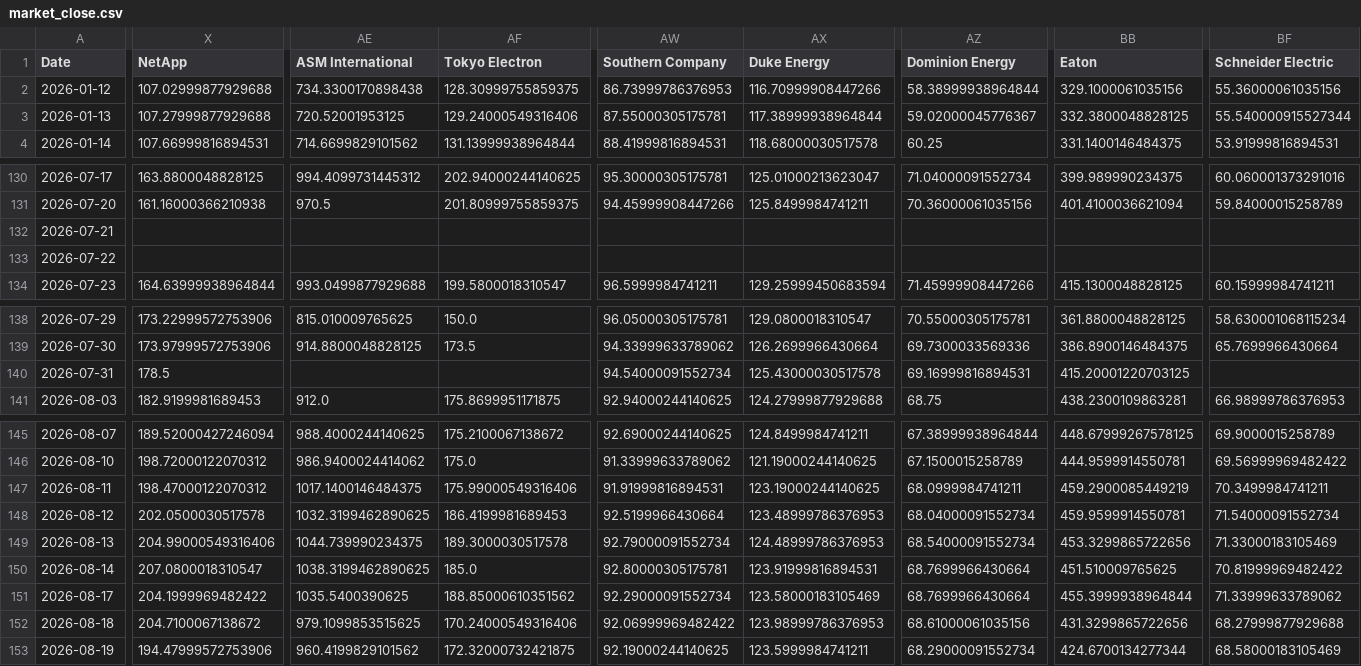
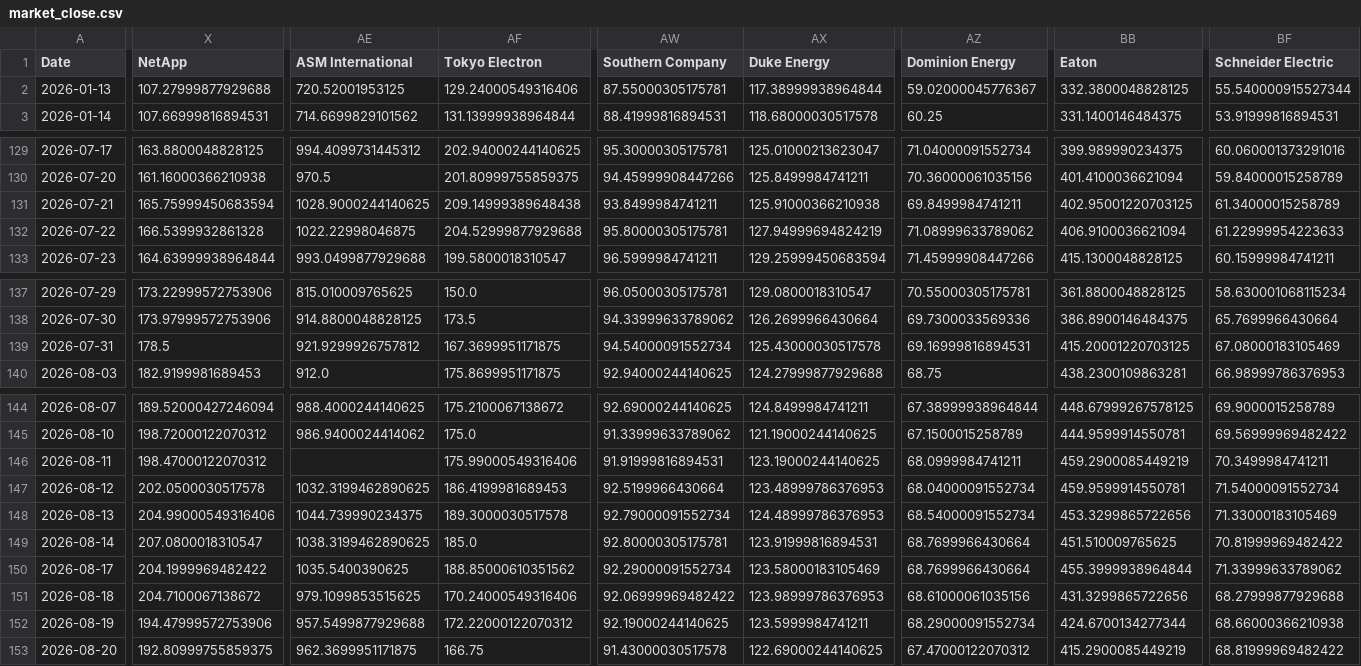
Before and after one commit to lemonca11/ai_invest_agent, a CSV file: data/market_close.csv, drawn as a sheet; only a part is shown, gaps mark what is left out; removed rows and columns are numbered as before the commit, all else as after; rows hold the shown columns only; the diff covers the shown part only; the diff names each change by its address in the sheet, - before the commit and + after, or states it on an @@ line.

```diff
--- a/data/market_close.csv
+++ b/data/market_close.csv
-row 2: 2026-01-12 | 107.02999877929688 | 734.3300170898438 | 128.30999755859375 | 86.73999786376953 | 116.70999908447266 | 58.38999938964844 | 329.1000061035156 | 55.36000061035156
-X131 (NetApp): (empty)
+X131 (NetApp): 165.75999450683594
-AE131 (ASM International): (empty)
+AE131 (ASM International): 1028.9000244140625
-AF131 (Tokyo Electron): (empty)
+AF131 (Tokyo Electron): 209.14999389648438
-AW131 (Southern Company): (empty)
+AW131 (Southern Company): 93.8499984741211
-AX131 (Duke Energy): (empty)
+AX131 (Duke Energy): 125.91000366210938
-AZ131 (Dominion Energy): (empty)
+AZ131 (Dominion Energy): 69.8499984741211
-BB131 (Eaton): (empty)
+BB131 (Eaton): 402.95001220703125
-BF131 (Schneider Electric): (empty)
+BF131 (Schneider Electric): 61.34000015258789
-X132 (NetApp): (empty)
+X132 (NetApp): 166.5399932861328
-AE132 (ASM International): (empty)
+AE132 (ASM International): 1022.22998046875
-AF132 (Tokyo Electron): (empty)
+AF132 (Tokyo Electron): 204.52999877929688
-AW132 (Southern Company): (empty)
+AW132 (Southern Company): 95.80000305175781
-AX132 (Duke Energy): (empty)
+AX132 (Duke Energy): 127.94999694824219
-AZ132 (Dominion Energy): (empty)
+AZ132 (Dominion Energy): 71.08999633789062
-BB132 (Eaton): (empty)
+BB132 (Eaton): 406.9100036621094
-BF132 (Schneider Electric): (empty)
+BF132 (Schneider Electric): 61.22999954223633
-AE139 (ASM International): (empty)
+AE139 (ASM International): 921.9299926757812
-AF139 (Tokyo Electron): (empty)
+AF139 (Tokyo Electron): 167.3699951171875
-BF139 (Schneider Electric): (empty)
+BF139 (Schneider Electric): 67.08000183105469
-AE146 (ASM International): 1017.1400146484375
+AE146 (ASM International): (empty)
-AE152 (ASM International): 960.4199829101562
+AE152 (ASM International): 957.5499877929688
-AF152 (Tokyo Electron): 172.32000732421875
+AF152 (Tokyo Electron): 172.22000122070312
-BF152 (Schneider Electric): 68.58000183105469
+BF152 (Schneider Electric): 68.66000366210938
+row 153: 2026-08-20 | 192.80999755859375 | 962.3699951171875 | 166.75 | 91.43000030517578 | 122.69000244140625 | 67.47000122070312 | 415.2900085449219 | 68.81999969482422
```
Also changed, not shown: 3 edited cells elsewhere in this file, data/market_signals.csv, data/market_volume.csv, 4 other files.
